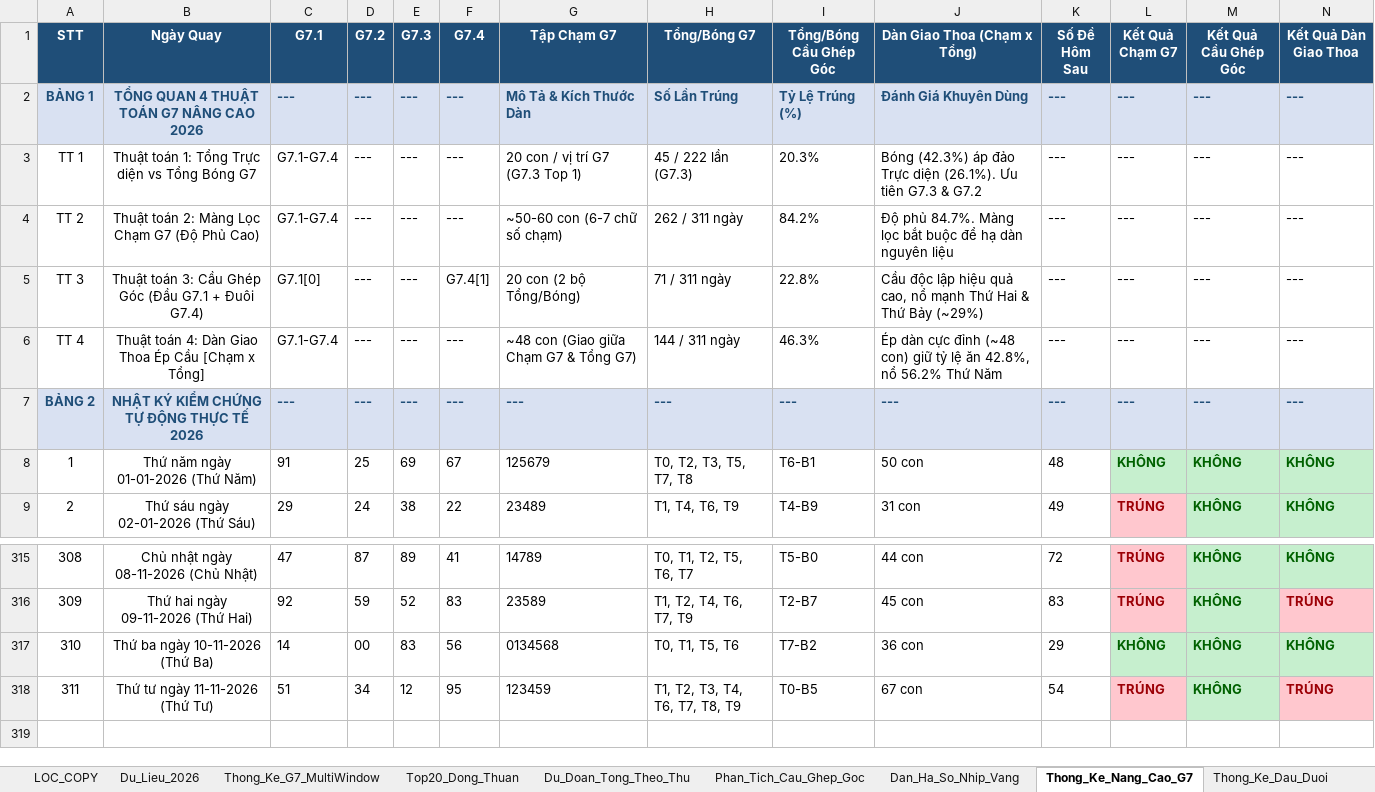
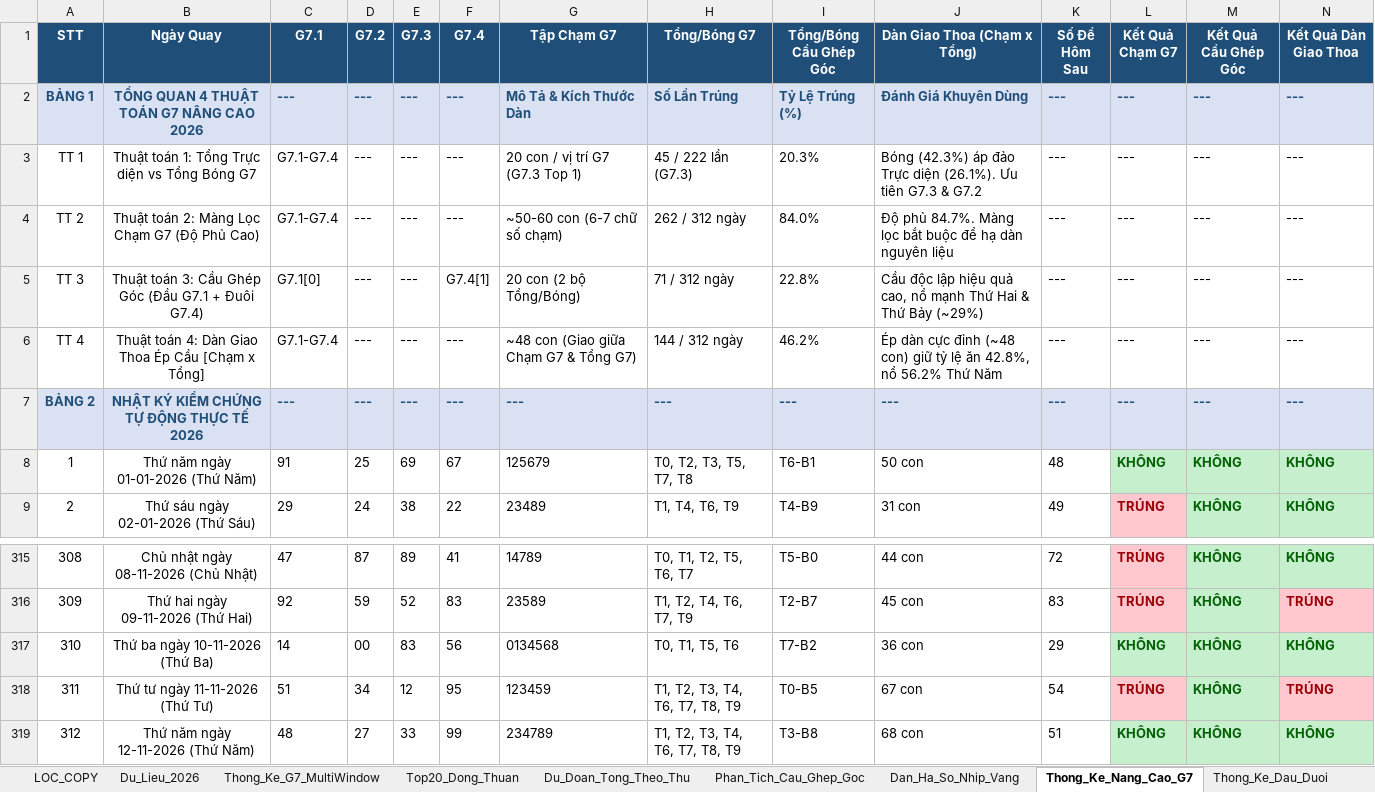
Before and after one commit to happiness2286-dot/67up97, an Excel workbook: Thong_Ke_G7_Va_Top20_XSMB_2026.xlsx, sheet Thong_Ke_Nang_Cao_G7, drawn as a sheet; only a part is shown, gaps mark what is left out; values as stored, in another font and other column widths than the file's, no borders; rows hold the shown columns only; the diff names each change by its address in the sheet, - before the commit and + after, or states it on an @@ line.

```diff
--- a/Thong_Ke_G7_Va_Top20_XSMB_2026.xlsx (sheet Thong_Ke_Nang_Cao_G7)
+++ b/Thong_Ke_G7_Va_Top20_XSMB_2026.xlsx (sheet Thong_Ke_Nang_Cao_G7)
-H4 (Tổng/Bóng G7): 262 / 311 ngày
+H4 (Tổng/Bóng G7): 262 / 312 ngày
-I4 (Tổng/Bóng Cầu Ghép Góc): 84.2%
+I4 (Tổng/Bóng Cầu Ghép Góc): 84.0%
-H5 (Tổng/Bóng G7): 71 / 311 ngày
+H5 (Tổng/Bóng G7): 71 / 312 ngày
-H6 (Tổng/Bóng G7): 144 / 311 ngày
+H6 (Tổng/Bóng G7): 144 / 312 ngày
-I6 (Tổng/Bóng Cầu Ghép Góc): 46.3%
+I6 (Tổng/Bóng Cầu Ghép Góc): 46.2%
+row 319: 312 | Thứ năm ngày 12-11-2026 (Thứ Năm) | 48 | 27 | 33 | 99 | 234789 | T1, T2, T3, T4, T6, T7, T8, T9 | T3-B8 | 68 con | 51 | KHÔNG | KHÔNG | KHÔNG
```
Also changed, not shown: sheet Top20_Dong_Thuan, sheet Dan_Ha_So_Nhip_Vang, sheet Du_Lieu_2026, sheet Lich_Su_Nuoi_Khung_3Ngay, sheet Thong_Ke_G7_MultiWindow, sheet Thong_Ke_Dau_Duoi, 2 more sheets, 8 other files.
